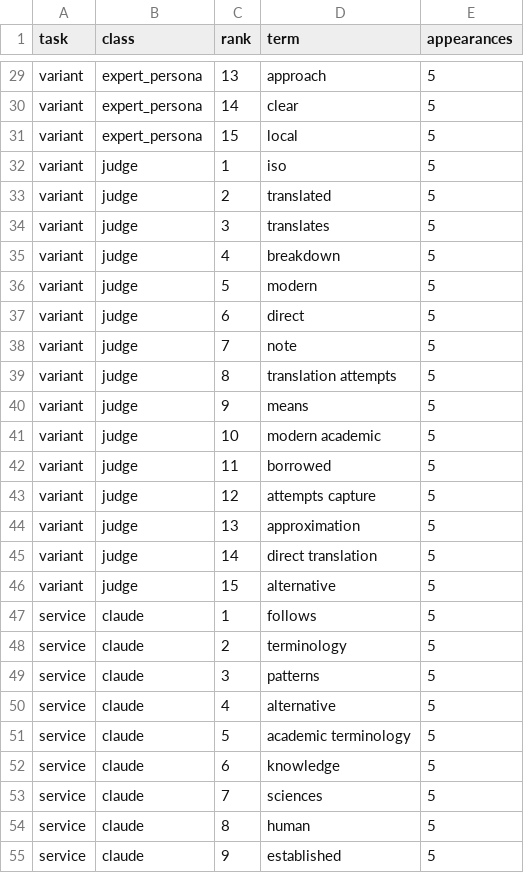
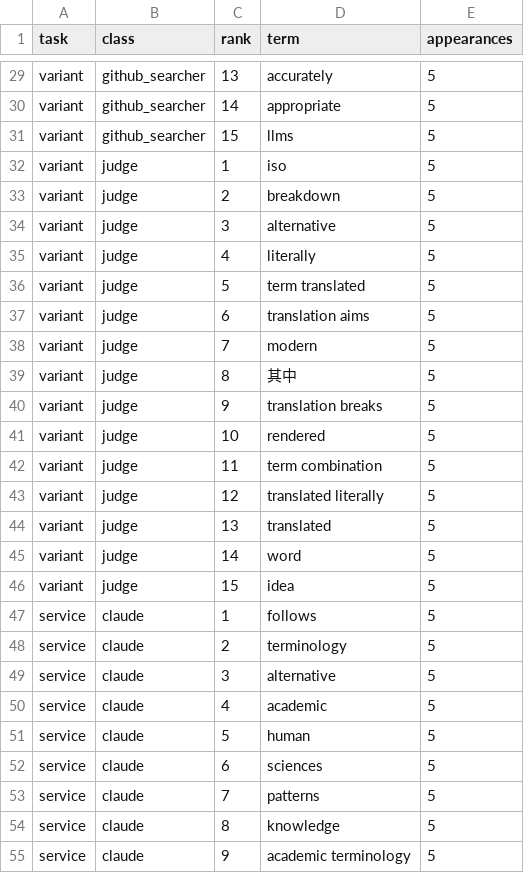
Before and after one commit to CodingDH/translation-transmogrification-pipeline, a CSV file: datasets/translated_terms/digital_humanities/evaluation/stable_features.csv, drawn as a sheet; only a part is shown, gaps mark what is left out; the diff covers the shown part only; the diff names each change by its address in the sheet, - before the commit and + after, or states it on an @@ line.

```diff
--- a/datasets/translated_terms/digital_humanities/evaluation/stable_features.csv
+++ b/datasets/translated_terms/digital_humanities/evaluation/stable_features.csv
-B29:B31 (class): expert_persona
+B29:B31 (class): github_searcher
-D29 (term): approach
+D29 (term): accurately
-D30 (term): clear
+D30 (term): appropriate
-D31 (term): local
+D31 (term): llms
-D33 (term): translated
+D33 (term): breakdown
-D34 (term): translates
+D34 (term): alternative
-D35 (term): breakdown
+D35 (term): literally
-D36 (term): modern
+D36 (term): term translated
-D37 (term): direct
+D37 (term): translation aims
-D38 (term): note
+D38 (term): modern
-D39 (term): translation attempts
+D39 (term): 其中
-D40 (term): means
+D40 (term): translation breaks
-D41 (term): modern academic
+D41 (term): rendered
-D42 (term): borrowed
+D42 (term): term combination
-D43 (term): attempts capture
+D43 (term): translated literally
-D44 (term): approximation
+D44 (term): translated
-D45 (term): direct translation
+D45 (term): word
-D46 (term): alternative
+D46 (term): idea
-D49 (term): patterns
+D49 (term): alternative
-D50 (term): alternative
+D50 (term): academic
-D51 (term): academic terminology
+D51 (term): human
-D52 (term): knowledge
+D52 (term): sciences
-D53 (term): sciences
+D53 (term): patterns
-D54 (term): human
+D54 (term): knowledge
-D55 (term): established
+D55 (term): academic terminology
```
Also changed, not shown: 135 edited cells elsewhere in this file, datasets/translated_terms/digital_humanities/evaluation/across_variant_service_summary.csv, datasets/translated_terms/digital_humanities/evaluation/confidence_summary.csv, 47 other files.
